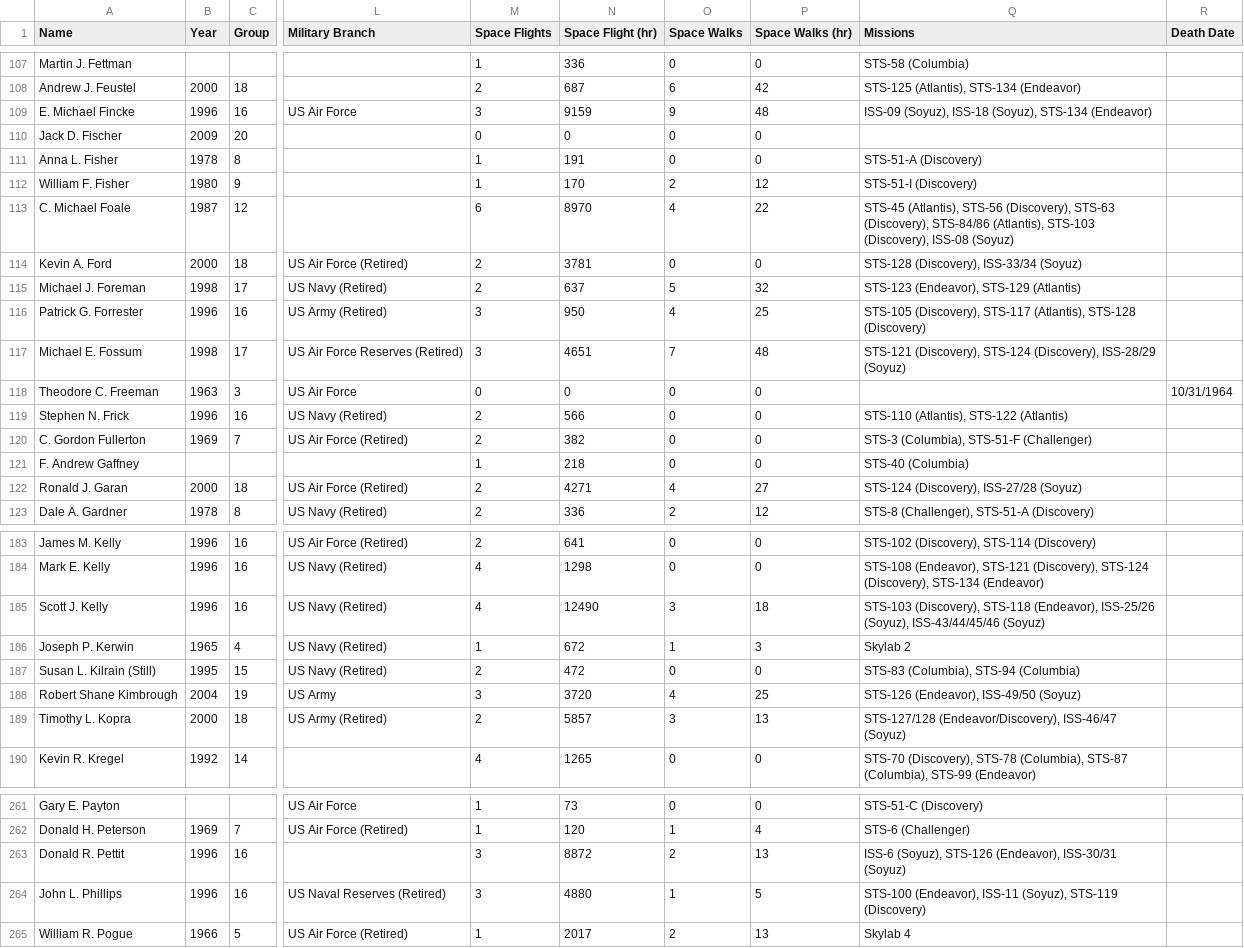
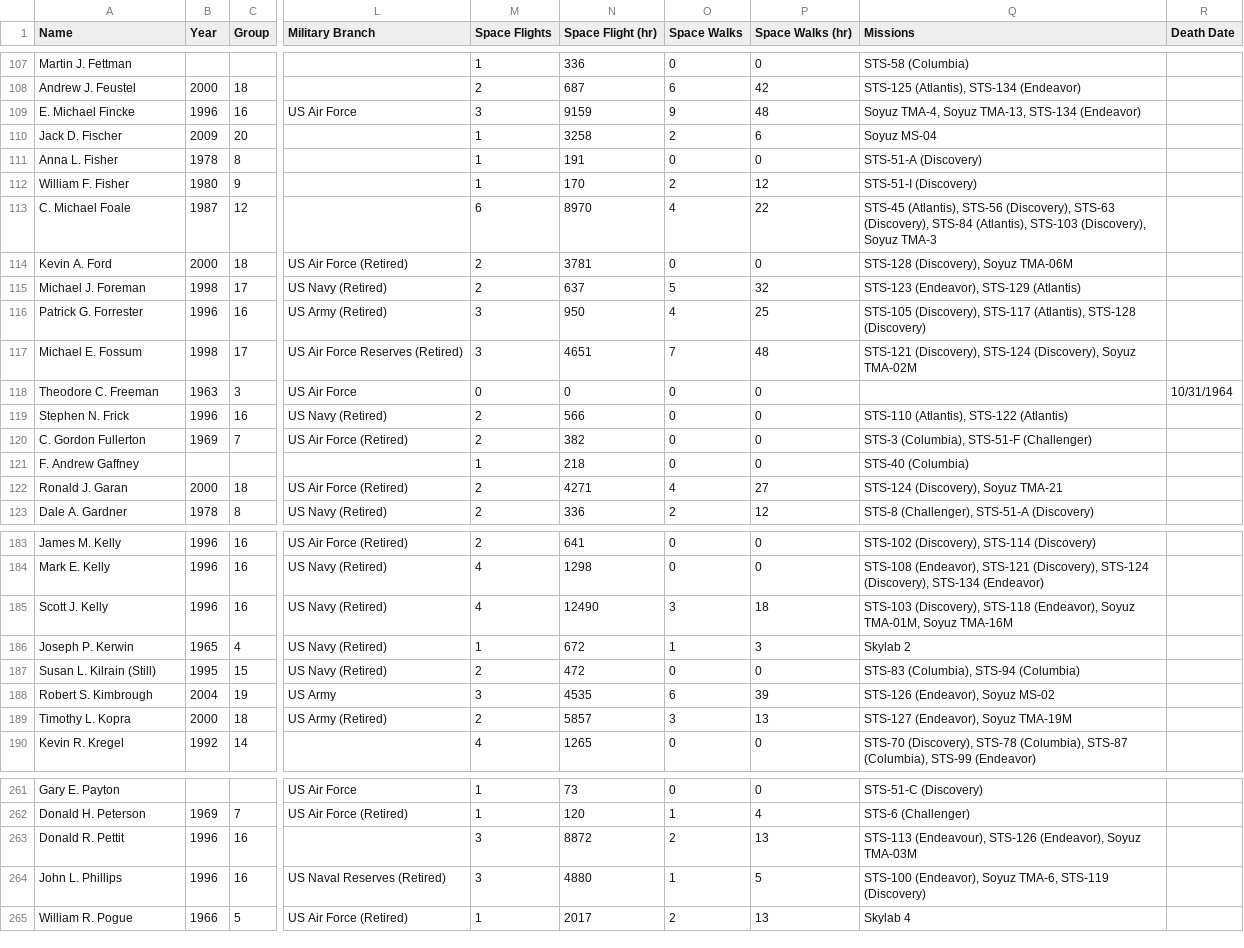
Before and after one commit to FormMe/HumanSpaceFlights, a CSV file: data/astronauts_nasa.csv, drawn as a sheet; only a part is shown, gaps mark what is left out; the diff covers the shown part only; the diff names each change by its address in the sheet, - before the commit and + after, or states it on an @@ line.

Commit message:
missions mathing in data

```diff
--- a/data/astronauts_nasa.csv
+++ b/data/astronauts_nasa.csv
-Q109 (Missions): ISS-09 (Soyuz), ISS-18 (Soyuz), STS-134 (Endeavor)
+Q109 (Missions): Soyuz TMA-4, Soyuz TMA-13, STS-134 (Endeavor)
-M110 (Space Flights): 0
+M110 (Space Flights): 1
-N110 (Space Flight (hr)): 0
+N110 (Space Flight (hr)): 3258
-O110 (Space Walks): 0
+O110 (Space Walks): 2
-P110 (Space Walks (hr)): 0
+P110 (Space Walks (hr)): 6
-Q110 (Missions): (empty)
+Q110 (Missions): Soyuz MS-04
-Q113 (Missions): …STS-63 (Discovery), STS-84/86 (Atlantis), STS-103 (Discovery), ISS-08 (Soyuz)
+Q113 (Missions): …STS-63 (Discovery), STS-84 (Atlantis), STS-103 (Discovery), Soyuz TMA-3
-Q114 (Missions): STS-128 (Discovery), ISS-33/34 (Soyuz)
+Q114 (Missions): STS-128 (Discovery), Soyuz TMA-06M
-Q117 (Missions): …STS-124 (Discovery), ISS-28/29 (Soyuz)
+Q117 (Missions): …STS-124 (Discovery), Soyuz TMA-02M
-Q122 (Missions): STS-124 (Discovery), ISS-27/28 (Soyuz)
+Q122 (Missions): STS-124 (Discovery), Soyuz TMA-21
-Q185 (Missions): …STS-118 (Endeavor), ISS-25/26 (Soyuz), ISS-43/44/45/46 (Soyuz)
+Q185 (Missions): …STS-118 (Endeavor), Soyuz TMA-01M, Soyuz TMA-16M
-A188 (Name): Robert Shane Kimbrough
+A188 (Name): Robert S. Kimbrough
-N188 (Space Flight (hr)): 3720
+N188 (Space Flight (hr)): 4535
-O188 (Space Walks): 4
+O188 (Space Walks): 6
-P188 (Space Walks (hr)): 25
+P188 (Space Walks (hr)): 39
-Q188 (Missions): STS-126 (Endeavor), ISS-49/50 (Soyuz)
+Q188 (Missions): STS-126 (Endeavor), Soyuz MS-02
-Q189 (Missions): STS-127/128 (Endeavor/Discovery), ISS-46/47 (Soyuz)
+Q189 (Missions): STS-127 (Endeavor), Soyuz TMA-19M
-Q263 (Missions): ISS-6 (Soyuz), STS-126 (Endeavor), ISS-30/31 (Soyuz)
+Q263 (Missions): STS-113 (Endeavour), STS-126 (Endeavor), Soyuz TMA-03M
-Q264 (Missions): STS-100 (Endeavor), ISS-11 (Soyuz), STS-119 (Discovery)
+Q264 (Missions): STS-100 (Endeavor), Soyuz TMA-6, STS-119 (Discovery)
```
Also changed, not shown: 67 edited cells elsewhere in this file, data/missions.csv, 4 other files.
